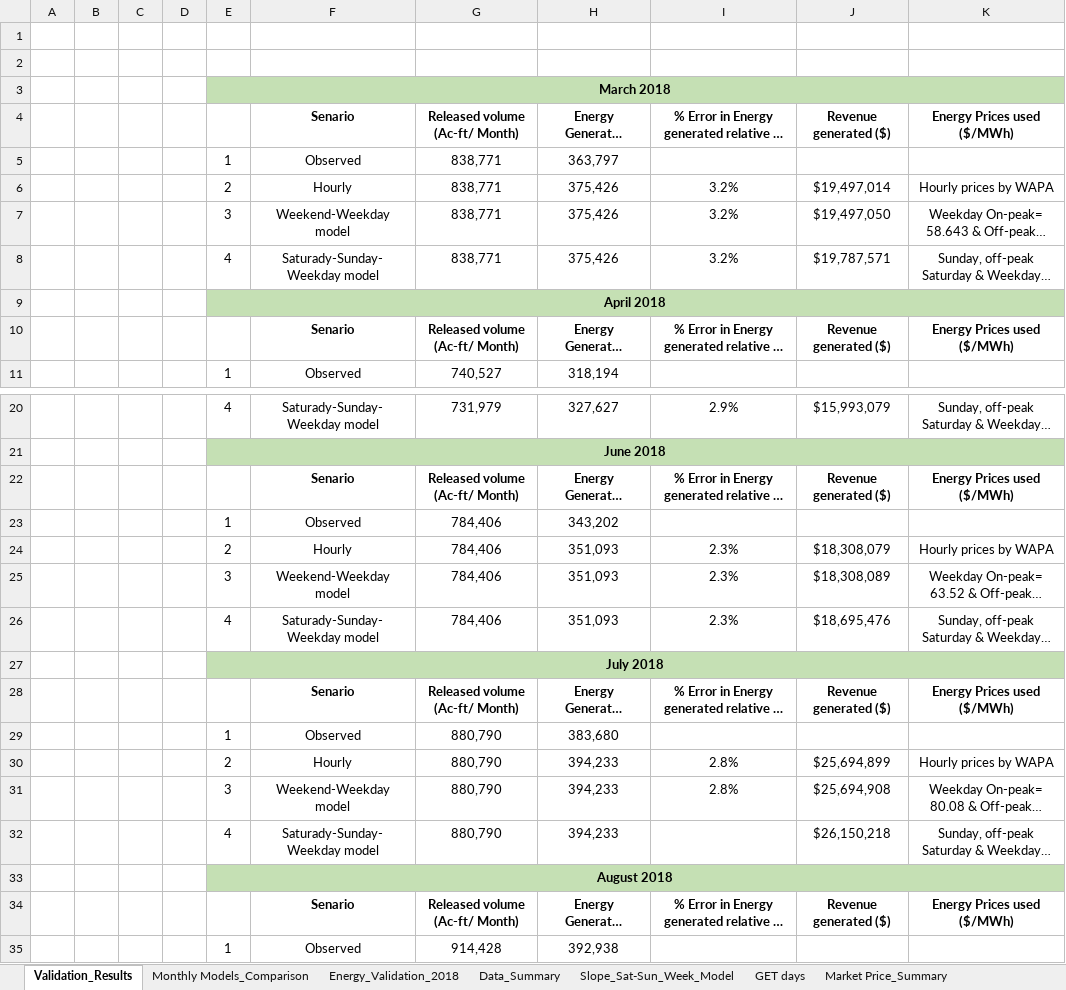
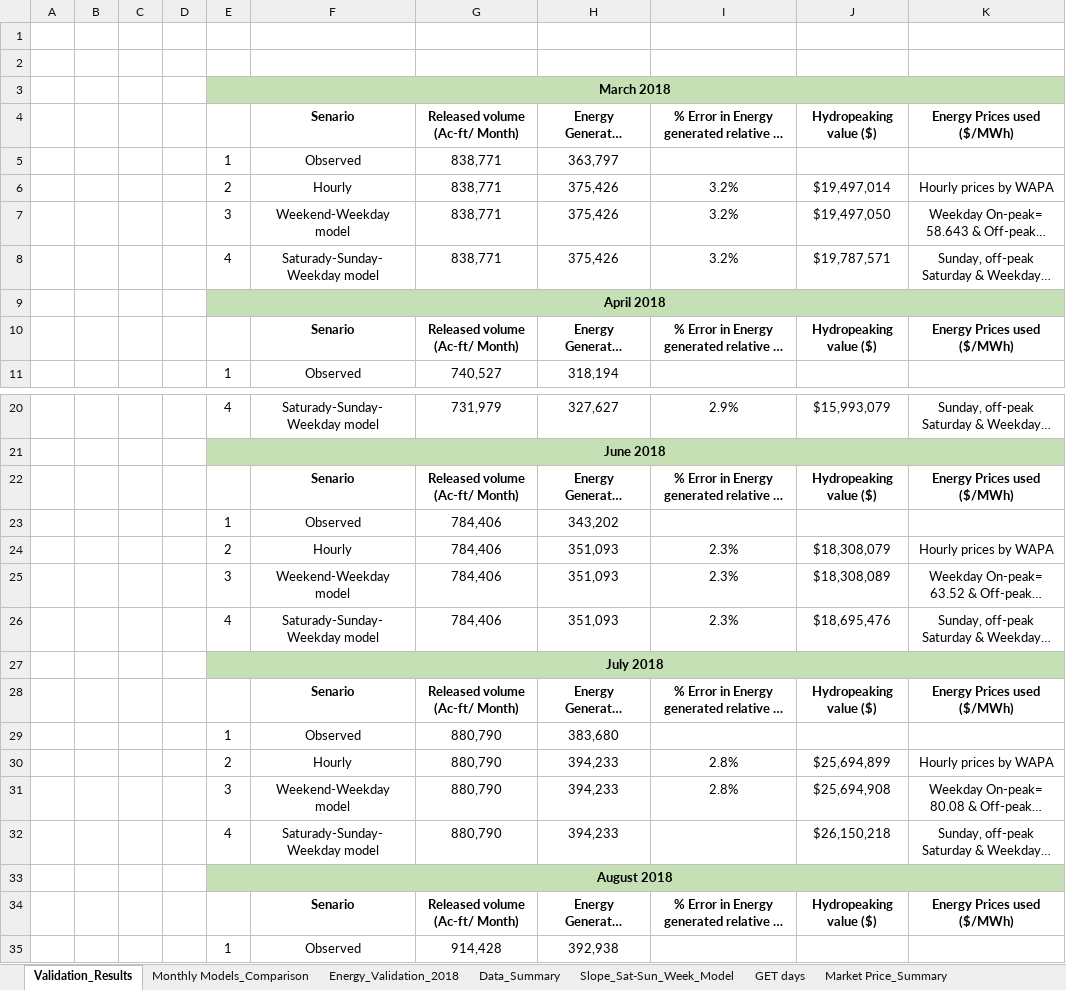
Before and after one commit to moazzamalirind/BugFlowExperiment_Analysis2026, an Excel workbook: Validation/Models Results Summary.xlsx, sheet Validation_Results, drawn as a sheet; only a part is shown, gaps mark what is left out; long unchanged cells end in …; values as stored, in another font and other column widths than the file's, no borders; the diff covers the shown part only; the diff names each change by its address in the sheet, - before the commit and + after, or states it on an @@ line.

```diff
--- a/Validation/Models Results Summary.xlsx (sheet Validation_Results)
+++ b/Validation/Models Results Summary.xlsx (sheet Validation_Results)
-J4: Revenue generated ($)
+J4: Hydropeaking value ($)
-J10: Revenue generated ($)
+J10: Hydropeaking value ($)
-J22: Revenue generated ($)
+J22: Hydropeaking value ($)
-J28: Revenue generated ($)
+J28: Hydropeaking value ($)
-J34: Revenue generated ($)
+J34: Hydropeaking value ($)
```
Also changed, not shown: 2 edited cells elsewhere in this sheet, sheet Energy_Validation_2018, formulas that keep their value, charts or pictures, EnergyPrices and Supporting Data/Observed_Hydrographs/Hydrographs_Observed_Used.xlsx.
